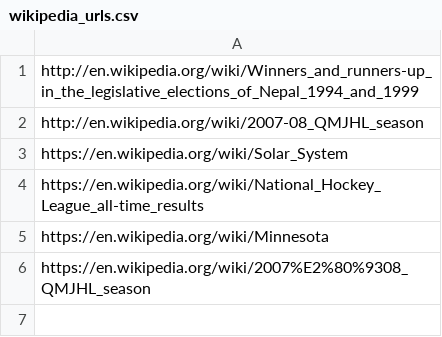
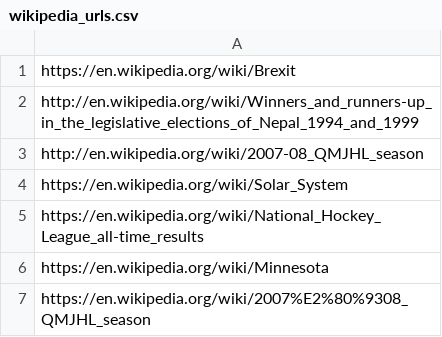
Before and after one commit to D2KLab/HarvestingTablesInTheWild, a CSV file: data/wikipedia_urls.csv, drawn as a sheet; the diff names each change by its address in the sheet, - before the commit and + after, or states it on an @@ line.

```diff
--- a/data/wikipedia_urls.csv
+++ b/data/wikipedia_urls.csv
+row 1: https://en.wikipedia.org/wiki/Brexit
```
Also changed, not shown: 5 other files.
